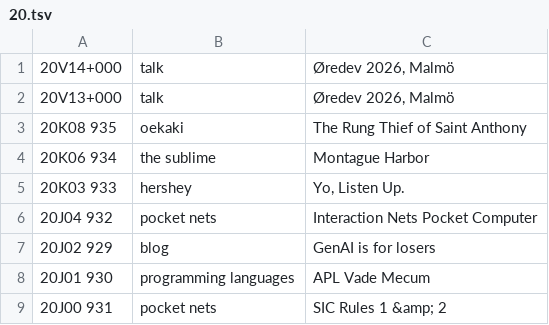
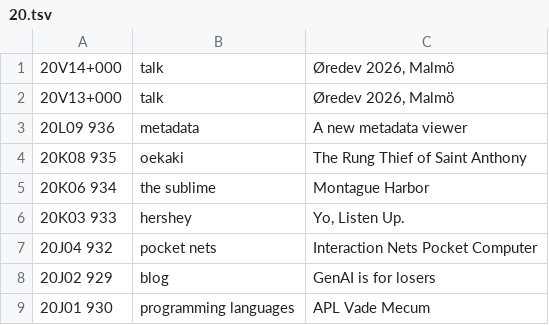
Before and after one commit to XXIIVV/oscean, a TSV file: src/tables/diary/20.tsv, drawn as a sheet; only a part is shown; the shorter side is filled out with more unchanged rows; the diff names each change by its address in the sheet, - before the commit and + after, or states it on an @@ line.

```diff
--- a/src/tables/diary/20.tsv
+++ b/src/tables/diary/20.tsv
+row 3: 20L09 936 | metadata | A new metadata viewer
```
Also changed, not shown: src/tables/diary/16.tsv, 10 other files.
